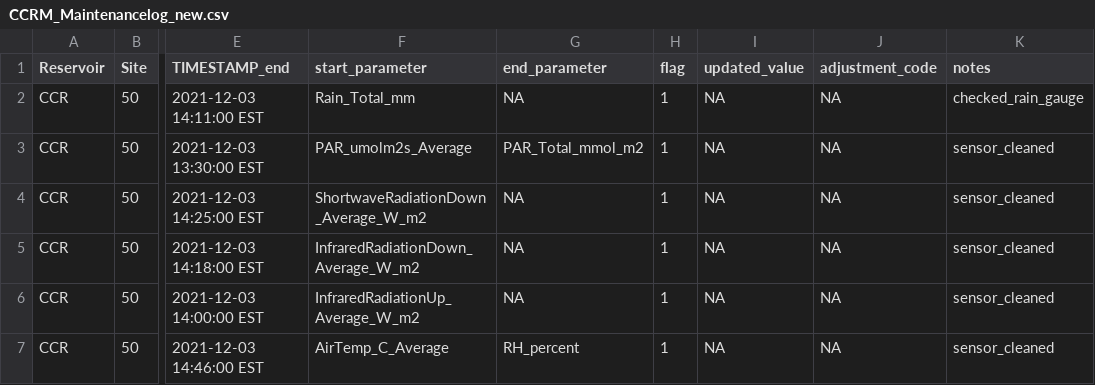
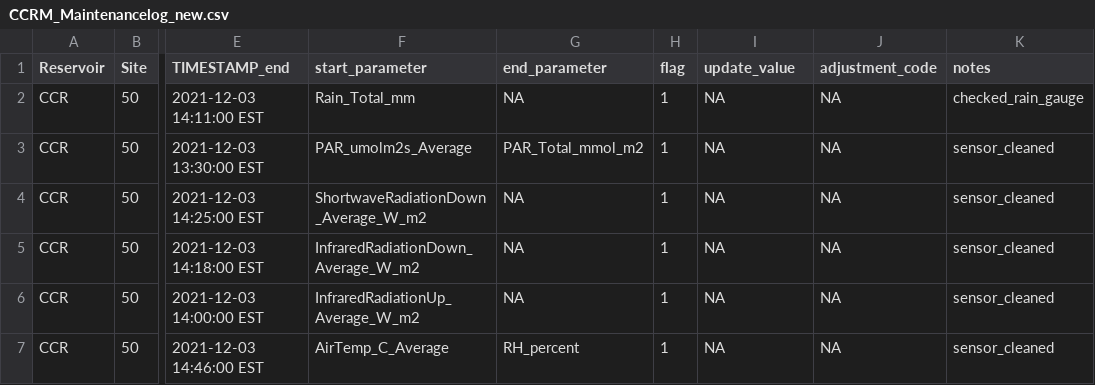
Before and after one commit to FLARE-forecast/CCRE-data, a CSV file: CCRM_Maintenancelog_new.csv, drawn as a sheet; only a part is shown, gaps mark what is left out; the diff names each change by its address in the sheet, - before the commit and + after, or states it on an @@ line.

Commit message:
changed updated_value to update_value

```diff
--- a/CCRM_Maintenancelog_new.csv
+++ b/CCRM_Maintenancelog_new.csv
-I1: updated_value
+I1: update_value
```
